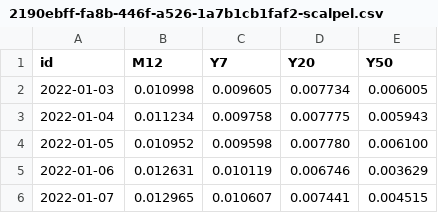
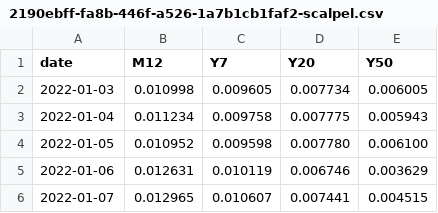
Before and after one commit to borisdavid/validation-scripts, a CSV file: cdsanalysis/output/2190ebff-fa8b-446f-a526-1a7b1cb1faf2-scalpel.csv, drawn as a sheet; only a part is shown.

```diff
--- a/cdsanalysis/output/2190ebff-fa8b-446f-a526-1a7b1cb1faf2-scalpel.csv
+++ b/cdsanalysis/output/2190ebff-fa8b-446f-a526-1a7b1cb1faf2-scalpel.csv
@@ -1,2 +1,2 @@
-id,M12,Y7,Y20,Y50
+date,M12,Y7,Y20,Y50
 2022-01-03,0.010998,0.009605,0.007734,0.006005
```
Also changed, not shown: 4 other files.
